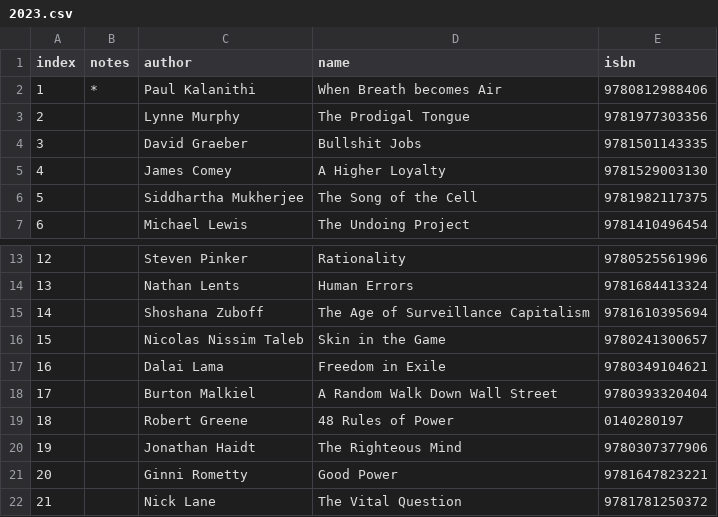
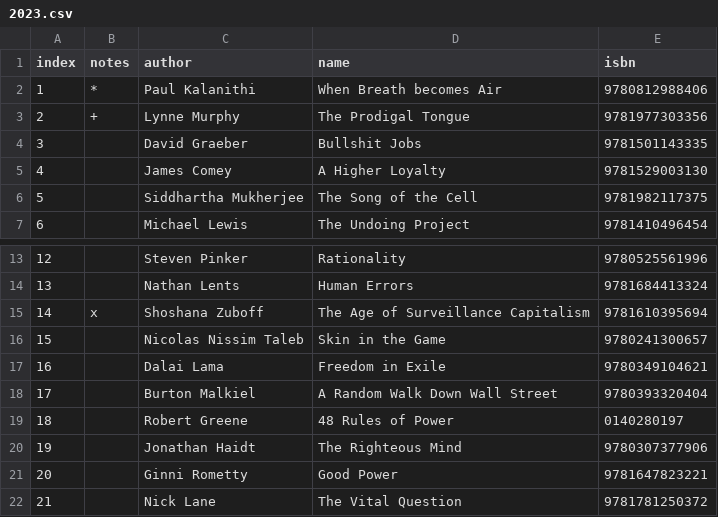
Before and after one commit to plutoniumm/ifactorial, a CSV file: data/2023.csv, drawn as a sheet; only a part is shown, gaps mark what is left out.

```diff
--- a/data/2023.csv
+++ b/data/2023.csv
@@ -2,3 +2,3 @@ index,notes,author,name,isbn
 1,*,Paul Kalanithi,When Breath becomes Air,9780812988406
-2,,Lynne Murphy,The Prodigal Tongue,9781977303356
+2,+,Lynne Murphy,The Prodigal Tongue,9781977303356
 3,,David Graeber,Bullshit Jobs,9781501143335
@@ -14,3 +14,3 @@ index,notes,author,name,isbn
 13,,Nathan Lents,Human Errors,9781684413324
-14,,Shoshana Zuboff,The Age of Surveillance Capitalism,9781610395694
+14,x,Shoshana Zuboff,The Age of Surveillance Capitalism,9781610395694
 15,,Nicolas Nissim Taleb,Skin in the Game,9780241300657
```
Also changed, not shown: data/2021.csv, 15 other files.
